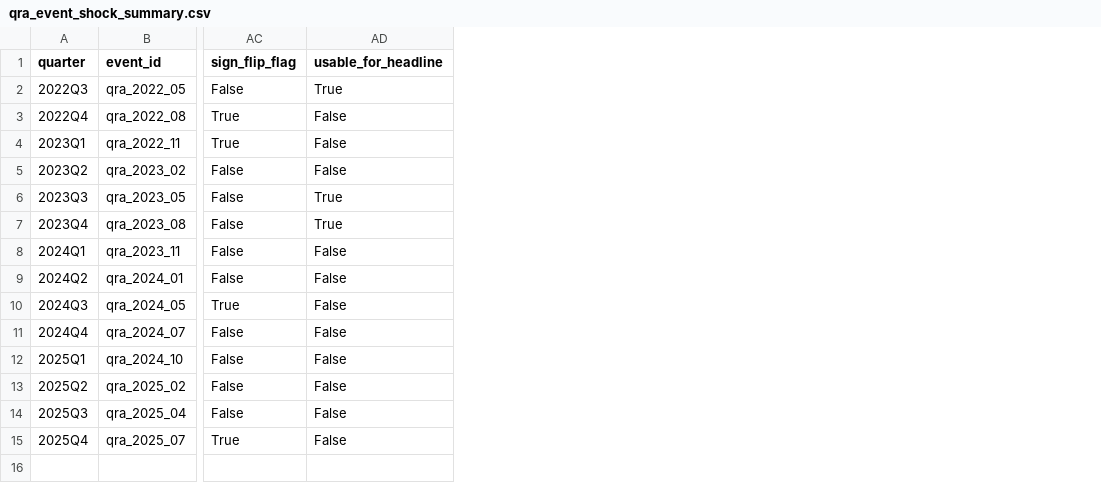
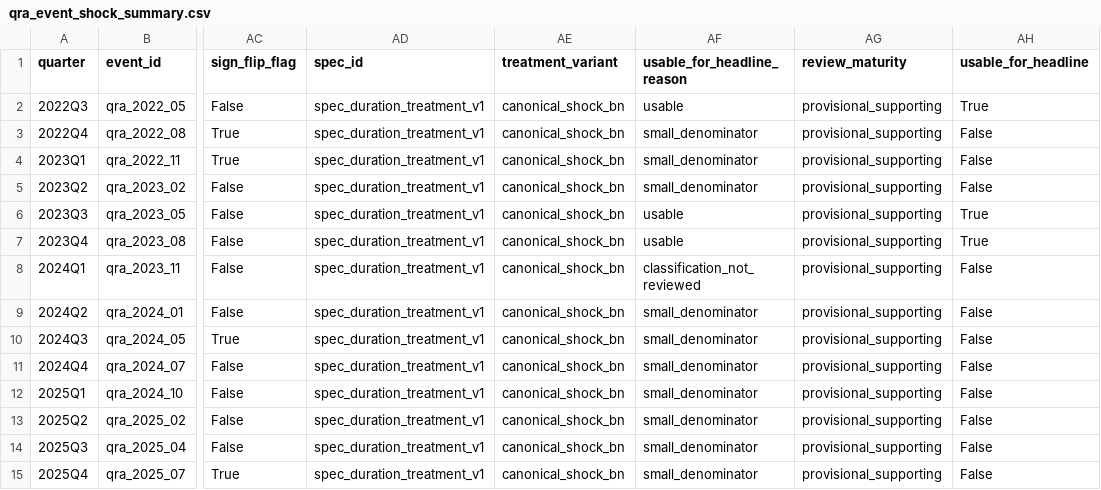
Before and after one commit to smkwray/qrawatch, a CSV file: site/data/qra_event_shock_summary.csv, drawn as a sheet; only a part is shown, gaps mark what is left out; the diff names each change by its address in the sheet, - before the commit and + after, or states it on an @@ line.

```diff
--- a/site/data/qra_event_shock_summary.csv
+++ b/site/data/qra_event_shock_summary.csv
+column AD (spec_id), rows 2-15: all spec_duration_treatment_v1
+column AE (treatment_variant), rows 2-15: all canonical_shock_bn
+column AF (usable_for_headline_reason), rows 2-15: usable | small_denominator | small_denominator | small_denominator | usable | usable | classification_not_reviewed | small_denominator | small_denominator | small_denominator | small_denominator | small_denominator | small_denominator | small_denominator
+column AG (review_maturity), rows 2-15: all provisional_supporting
```
Also changed, not shown: site/data/dataset_status.csv, site/data/qra_event_robustness.csv, 45 other files.
